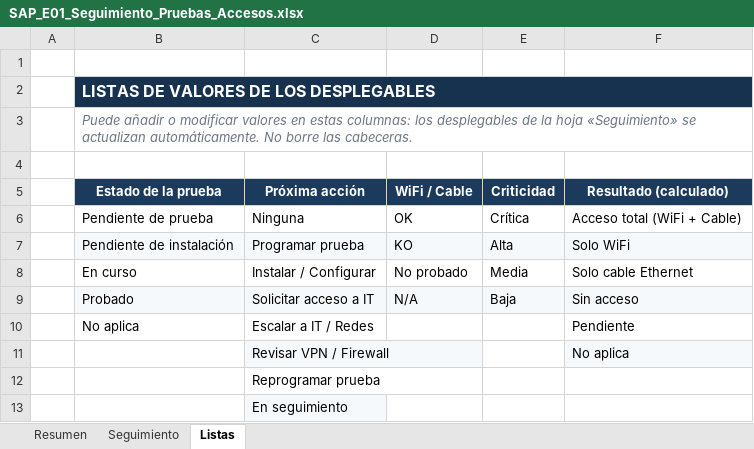
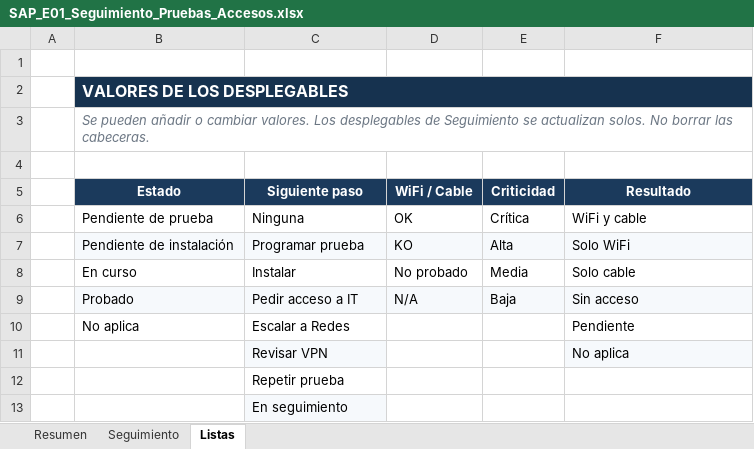
Before and after one commit to rlucho/mem0-mcp-selfhosted, an Excel workbook: tracking/SAP_E01_Seguimiento_Pruebas_Accesos.xlsx, sheet Listas, drawn as a sheet; values as stored, in another font and other column widths than the file's, no borders; the diff names each change by its address in the sheet, - before the commit and + after, or states it on an @@ line.

```diff
--- a/tracking/SAP_E01_Seguimiento_Pruebas_Accesos.xlsx (sheet Listas)
+++ b/tracking/SAP_E01_Seguimiento_Pruebas_Accesos.xlsx (sheet Listas)
-B2 (Estado): LISTAS DE VALORES DE LOS DESPLEGABLES
+B2 (Estado): VALORES DE LOS DESPLEGABLES
-B3 (Estado): Puede añadir o modificar valores en estas columnas: los desplegables de la hoja «Seguimiento» se actualizan automáticamente. No borre las cabeceras.
+B3 (Estado): Se pueden añadir o cambiar valores. Los desplegables de Seguimiento se actualizan solos. No borrar las cabeceras.
-B5: Estado de la prueba
+B5: Estado
-C5: Próxima acción
+C5: Siguiente paso
-F5: Resultado (calculado)
+F5: Resultado
-F6 (Resultado): Acceso total (WiFi + Cable)
+F6 (Resultado): WiFi y cable
-C8 (Siguiente paso): Instalar / Configurar
+C8 (Siguiente paso): Instalar
-F8 (Resultado): Solo cable Ethernet
+F8 (Resultado): Solo cable
-C9 (Siguiente paso): Solicitar acceso a IT
+C9 (Siguiente paso): Pedir acceso a IT
-C10 (Siguiente paso): Escalar a IT / Redes
+C10 (Siguiente paso): Escalar a Redes
-C11 (Siguiente paso): Revisar VPN / Firewall
+C11 (Siguiente paso): Revisar VPN
-C12 (Siguiente paso): Reprogramar prueba
+C12 (Siguiente paso): Repetir prueba
```
Also changed, not shown: sheet Resumen, sheet Seguimiento, formulas that keep their value, charts or pictures.
